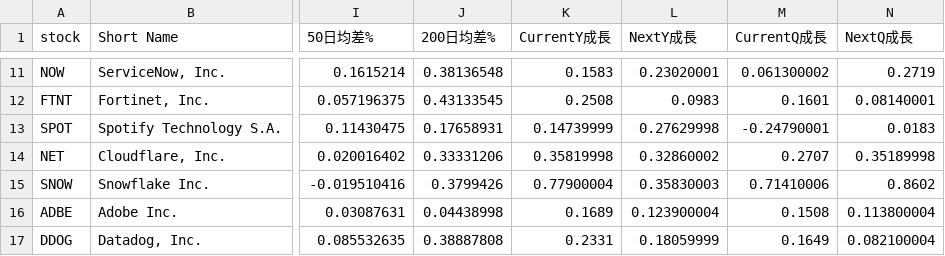
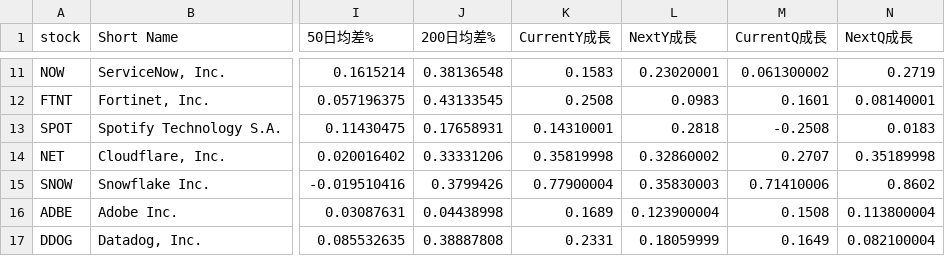
Before and after one commit to chenyicheng2008/sp500-OHLC, a CSV file: data/weekly_reutin/aisoft_df.csv, drawn as a sheet; only a part is shown, gaps mark what is left out; the diff names each change by its address in the sheet, - before the commit and + after, or states it on an @@ line.

```diff
--- a/data/weekly_reutin/aisoft_df.csv
+++ b/data/weekly_reutin/aisoft_df.csv
-K13 (CurrentY成長): 0.14739999
+K13 (CurrentY成長): 0.14310001
-L13 (NextY成長): 0.27629998
+L13 (NextY成長): 0.2818
-M13 (CurrentQ成長): -0.24790001
+M13 (CurrentQ成長): -0.2508
```
Also changed, not shown: data/weekly_reutin/Memory_ohlc.csv, data/weekly_reutin/SP550_memory_combined.csv, 2 other files.
